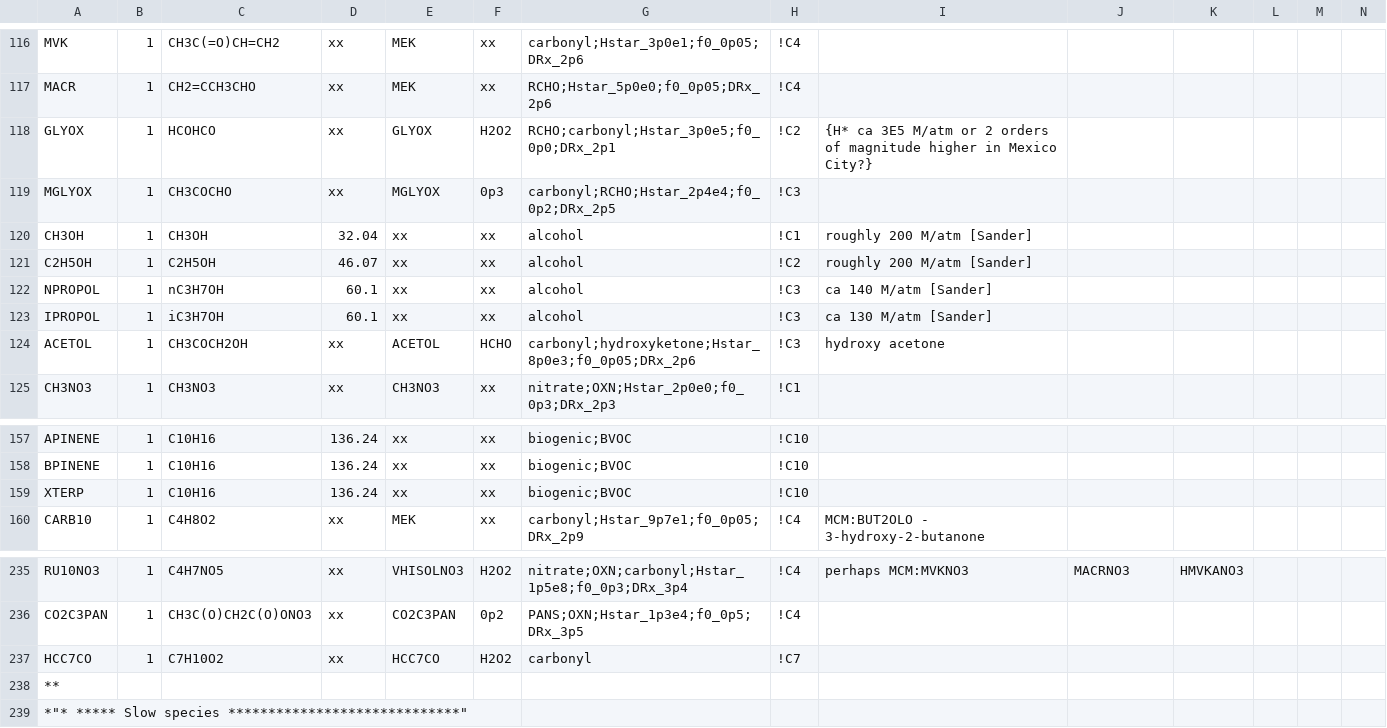
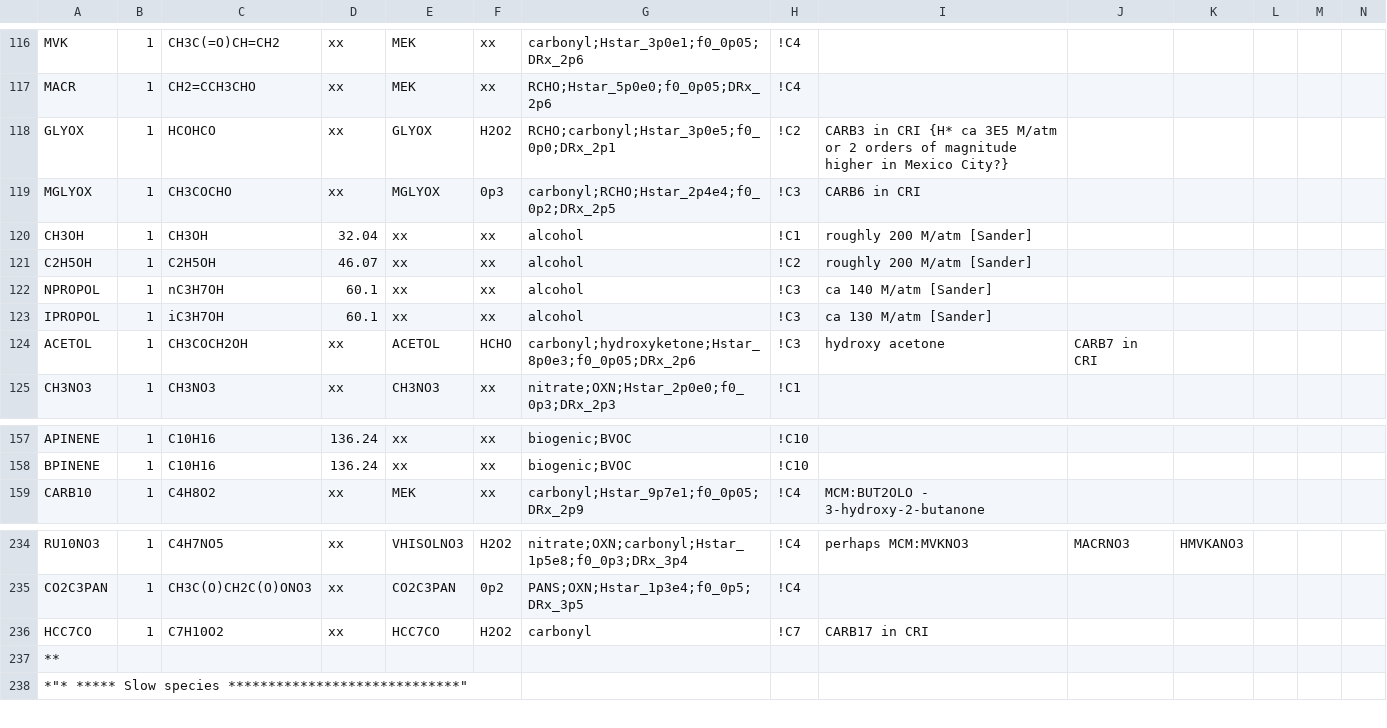
Before and after one commit to metno/genchem, a CSV file: chem/base_mechanisms/CRIv2R5Em/CRIv2R5Em_Species.csv, drawn as a sheet; only a part is shown, gaps mark what is left out; removed rows and columns are numbered as before the commit, all else as after; rows hold the shown columns only; the diff names each change by its address in the sheet, - before the commit and + after, or states it on an @@ line.

Commit message:
XTERP removed. Comments added

```diff
--- a/chem/base_mechanisms/CRIv2R5Em/CRIv2R5Em_Species.csv
+++ b/chem/base_mechanisms/CRIv2R5Em/CRIv2R5Em_Species.csv
-I118: {H* ca…
+I118: CARB3 in CRI {H* ca…
-I119: (empty)
+I119: CARB6 in CRI
-J124: (empty)
+J124: CARB7 in CRI
-row 159: XTERP | 1 | C10H16 | 136.24 | xx | xx | biogenic;BVOC | !C10
-I236: (empty)
+I236: CARB17 in CRI
```
